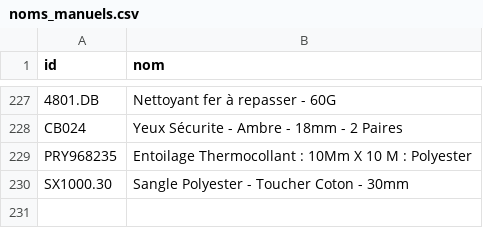
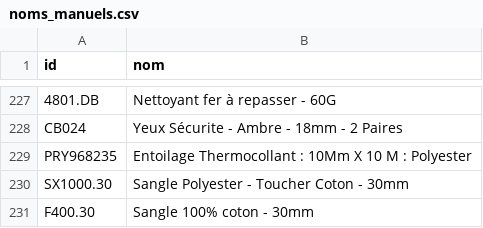
Before and after one commit to leia98nc-code/lagrandemercerie, a CSV file: noms_manuels.csv, drawn as a sheet; only a part is shown, gaps mark what is left out; the diff names each change by its address in the sheet, - before the commit and + after, or states it on an @@ line.

Commit message:
Modification nom F400.30 via back-office

```diff
--- a/noms_manuels.csv
+++ b/noms_manuels.csv
+row 231: F400.30 | Sangle 100% coton - 30mm
```
